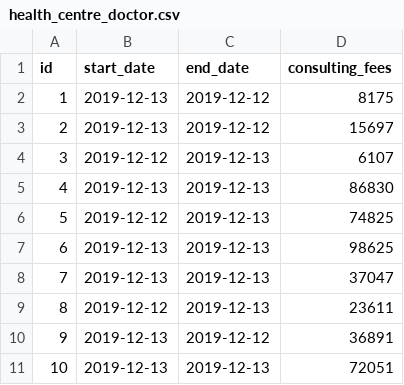
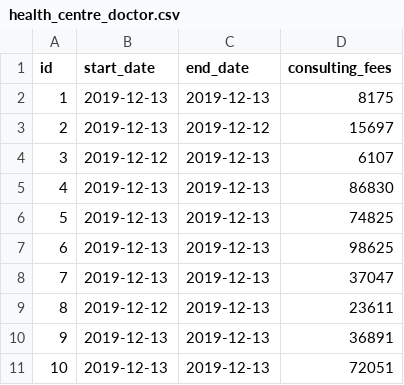
Before and after one commit to zelixgroup/yikondi-application, a CSV file: src/main/resources/config/liquibase/fake-data/health_centre_doctor.csv, drawn as a sheet.

```diff
--- a/src/main/resources/config/liquibase/fake-data/health_centre_doctor.csv
+++ b/src/main/resources/config/liquibase/fake-data/health_centre_doctor.csv
@@ -1,3 +1,3 @@
 id;start_date;end_date;consulting_fees
-1;2019-12-13;2019-12-12;8175
+1;2019-12-13;2019-12-13;8175
 2;2019-12-13;2019-12-12;15697
@@ -5,3 +5,3 @@ id;start_date;end_date;consulting_fees
 4;2019-12-13;2019-12-13;86830
-5;2019-12-12;2019-12-13;74825
+5;2019-12-13;2019-12-13;74825
 6;2019-12-13;2019-12-13;98625
@@ -9,3 +9,3 @@ id;start_date;end_date;consulting_fees
 8;2019-12-12;2019-12-13;23611
-9;2019-12-13;2019-12-12;36891
+9;2019-12-13;2019-12-13;36891
 10;2019-12-13;2019-12-13;72051
```
Also changed, not shown: src/main/resources/config/liquibase/fake-data/doctor_schedule.csv, src/main/resources/config/liquibase/fake-data/emergency_ambulance.csv, 33 other files.
